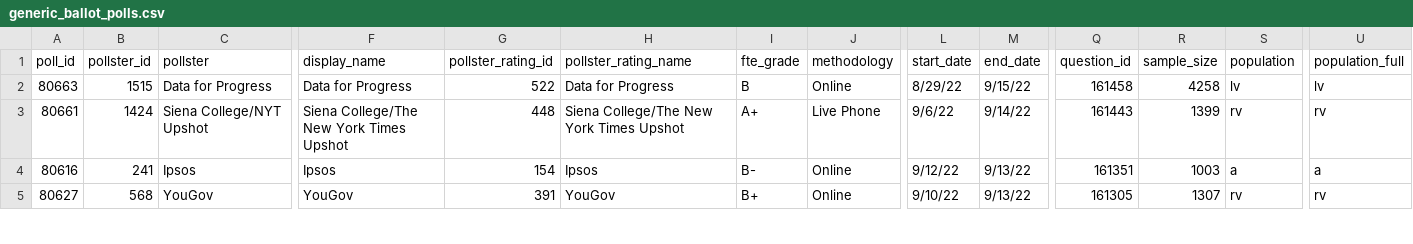
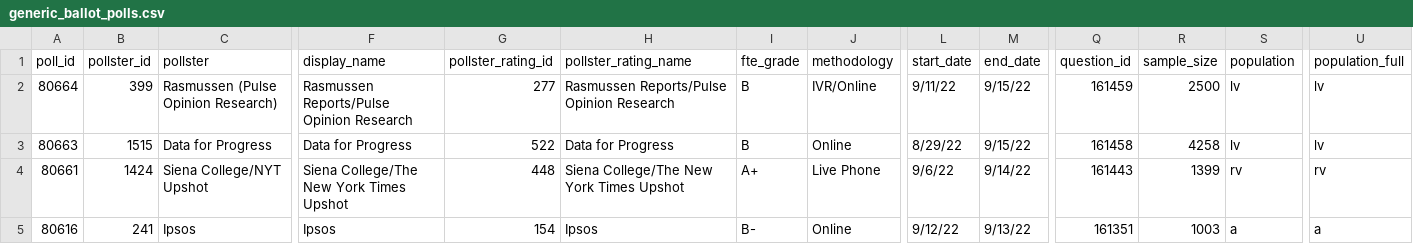
Before and after one commit to dcadata/fivey-is-an-emotional-fox, a CSV file: data/generic_ballot_polls.csv, drawn as a sheet; only a part is shown, gaps mark what is left out; the shorter side is filled out with more unchanged rows; rows hold the shown columns only; the diff names each change by its address in the sheet, - before the commit and + after, or states it on an @@ line.

```diff
--- a/data/generic_ballot_polls.csv
+++ b/data/generic_ballot_polls.csv
+row 2: 80664 | 399 | Rasmussen (Pulse Opinion Research) | Rasmussen Reports/Pulse Opinion Research | 277 | Rasmussen Reports/Pulse Opinion Research | B | IVR/Online | 9/11/22 | 9/15/22 | 161459 | 2500 | lv | lv
```
Also changed, not shown: gcb_movement/1-Dobbs (YTD split at 6.24).csv, gcb_movement/GCB Average Movement.csv, 1 other file.
